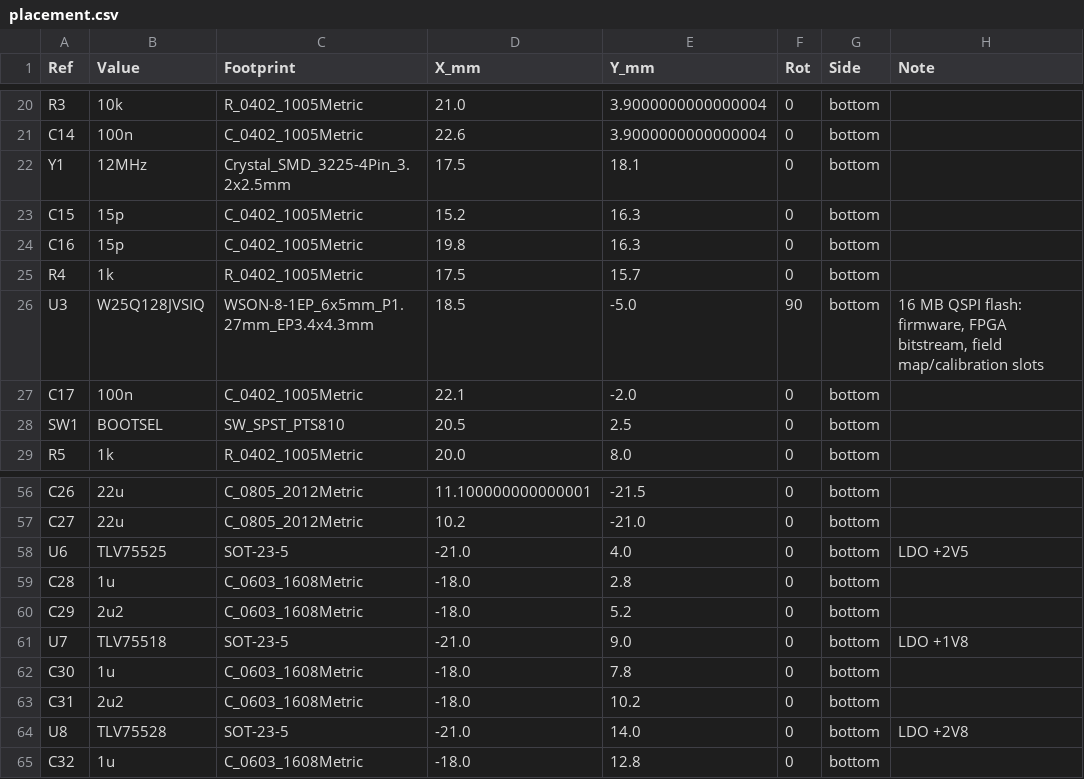
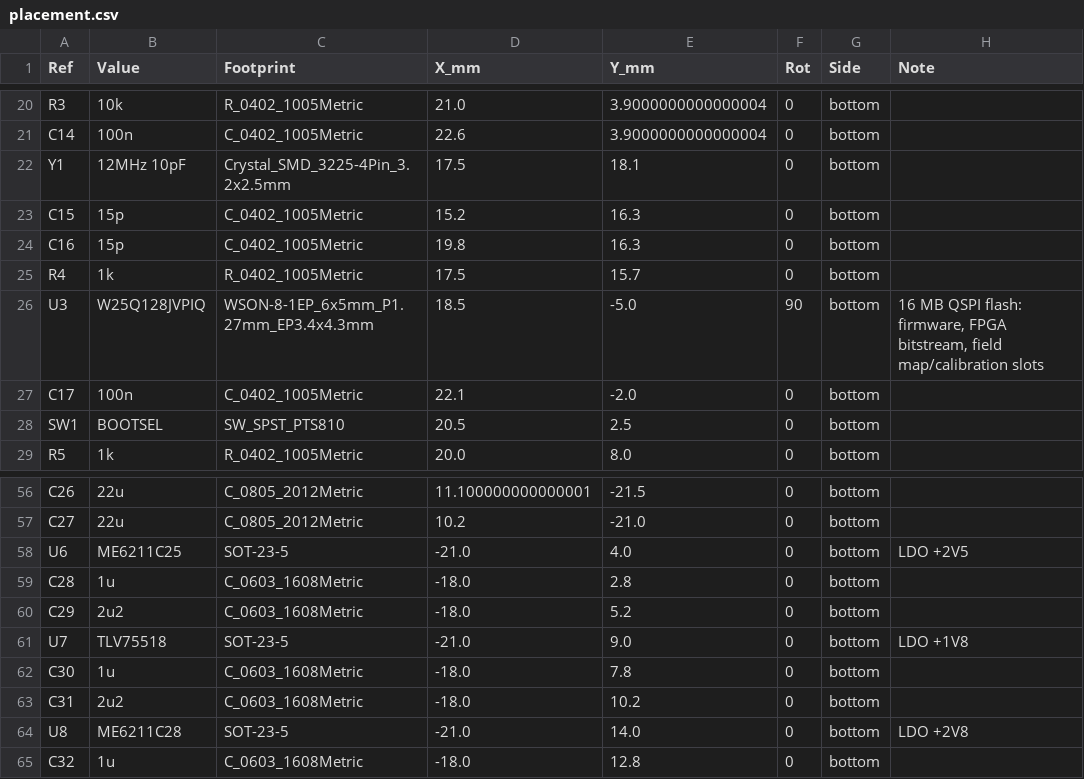
Before and after one commit to MurderBot1/apriltag-processor, a CSV file: pcb/output/placement.csv, drawn as a sheet; only a part is shown, gaps mark what is left out.

```diff
--- a/pcb/output/placement.csv
+++ b/pcb/output/placement.csv
@@ -21,3 +21,3 @@ R3,10k,R_0402_1005Metric,21.0,3.9000000000000004,0,bottom,
 C14,100n,C_0402_1005Metric,22.6,3.9000000000000004,0,bottom,
-Y1,12MHz,Crystal_SMD_3225-4Pin_3.2x2.5mm,17.5,18.1,0,bottom,
+Y1,12MHz 10pF,Crystal_SMD_3225-4Pin_3.2x2.5mm,17.5,18.1,0,bottom,
 C15,15p,C_0402_1005Metric,15.2,16.3,0,bottom,
@@ -25,3 +25,3 @@ C16,15p,C_0402_1005Metric,19.8,16.3,0,bottom,
 R4,1k,R_0402_1005Metric,17.5,15.7,0,bottom,
-U3,W25Q128JVSIQ,WSON-8-1EP_6x5mm_P1.27mm_EP3.4x4.3mm,18.5,-5.0,90,bottom,"16 MB QSPI flash: firmware, FPGA bitstream, field map/calibration slots"
+U3,W25Q128JVPIQ,WSON-8-1EP_6x5mm_P1.27mm_EP3.4x4.3mm,18.5,-5.0,90,bottom,"16 MB QSPI flash: firmware, FPGA bitstream, field map/calibration slots"
 C17,100n,C_0402_1005Metric,22.1,-2.0,0,bottom,
@@ -57,3 +57,3 @@ C26,22u,C_0805_2012Metric,11.100000000000001,-21.5,0,bottom,
 C27,22u,C_0805_2012Metric,10.2,-21.0,0,bottom,
-U6,TLV75525,SOT-23-5,-21.0,4.0,0,bottom,LDO +2V5
+U6,ME6211C25,SOT-23-5,-21.0,4.0,0,bottom,LDO +2V5
 C28,1u,C_0603_1608Metric,-18.0,2.8,0,bottom,
@@ -63,3 +63,3 @@ C30,1u,C_0603_1608Metric,-18.0,7.8,0,bottom,
 C31,2u2,C_0603_1608Metric,-18.0,10.2,0,bottom,
-U8,TLV75528,SOT-23-5,-21.0,14.0,0,bottom,LDO +2V8
+U8,ME6211C28,SOT-23-5,-21.0,14.0,0,bottom,LDO +2V8
 C32,1u,C_0603_1608Metric,-18.0,12.8,0,bottom,
```
Also changed, not shown: pcb/output/bom.csv, pcb/output/pick_and_place.csv, 40 other files.
